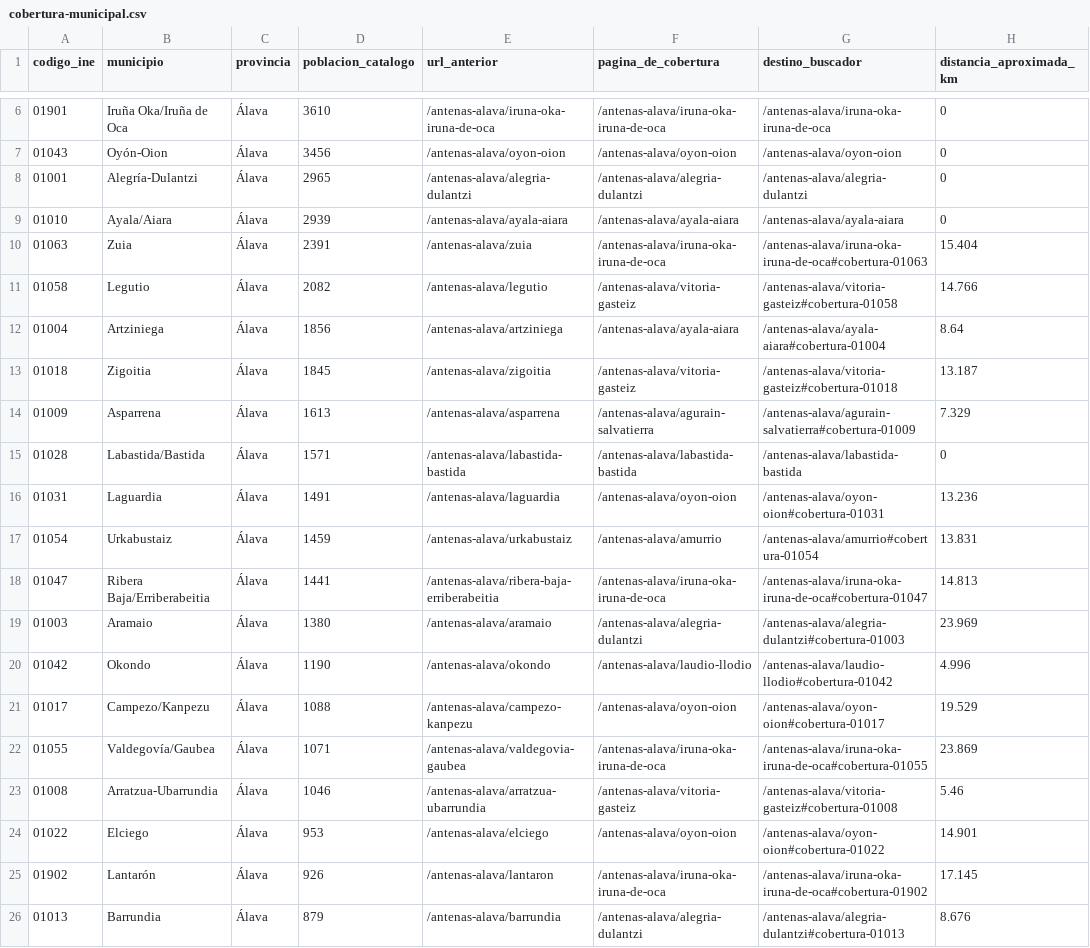
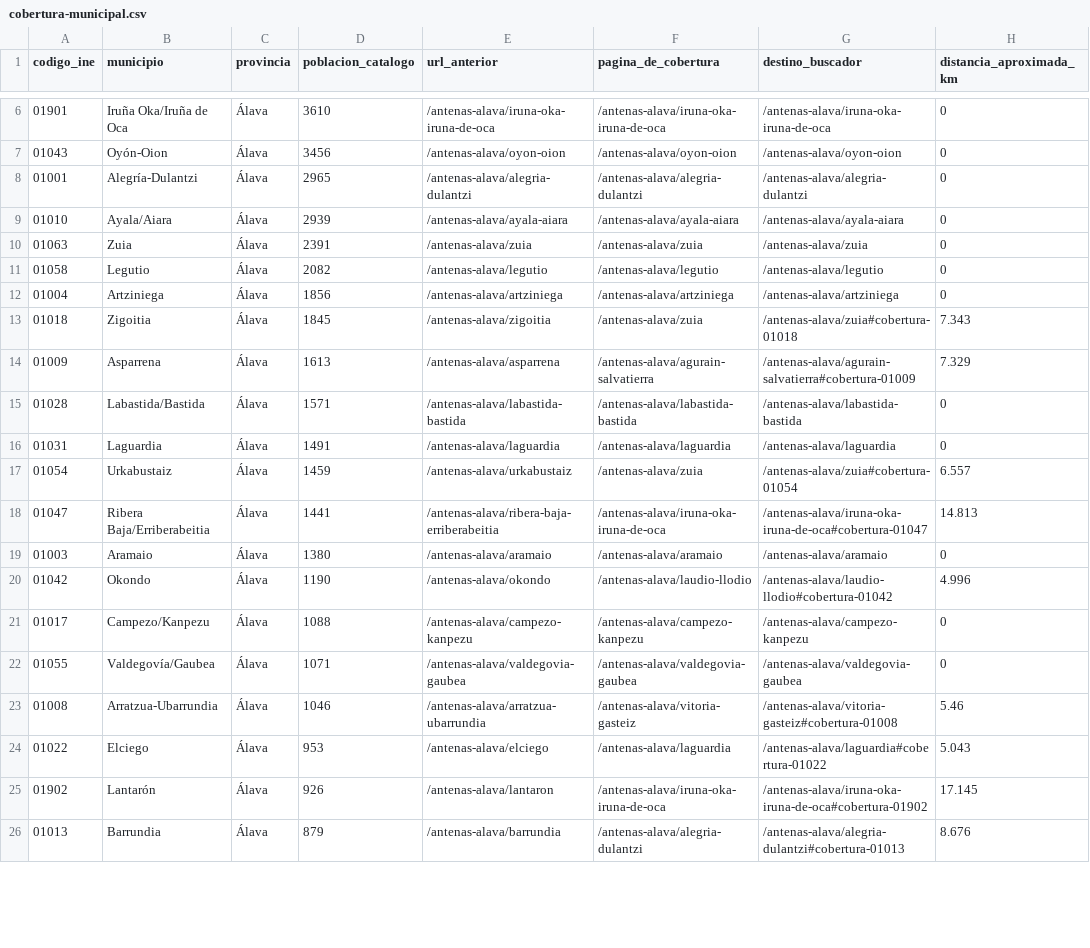
Before and after one commit to billyn25/antenaszalla, a CSV file: docs/cobertura-municipal.csv, drawn as a sheet; only a part is shown, gaps mark what is left out; the diff covers the shown part only.

```diff
--- a/docs/cobertura-municipal.csv
+++ b/docs/cobertura-municipal.csv
@@ -9,17 +9,17 @@ codigo_ine,municipio,provincia,poblacion_catalogo,url_anterior,pagina_de_cobertu
 01010,Ayala/Aiara,Álava,2939,/antenas-alava/ayala-aiara,/antenas-alava/ayala-aiara,/antenas-alava/ayala-aiara,0
-01063,Zuia,Álava,2391,/antenas-alava/zuia,/antenas-alava/iruna-oka-iruna-de-oca,/antenas-alava/iruna-oka-iruna-de-oca#cobertura-01063,15.404
-01058,Legutio,Álava,2082,/antenas-alava/legutio,/antenas-alava/vitoria-gasteiz,/antenas-alava/vitoria-gasteiz#cobertura-01058,14.766
-01004,Artziniega,Álava,1856,/antenas-alava/artziniega,/antenas-alava/ayala-aiara,/antenas-alava/ayala-aiara#cobertura-01004,8.64
-01018,Zigoitia,Álava,1845,/antenas-alava/zigoitia,/antenas-alava/vitoria-gasteiz,/antenas-alava/vitoria-gasteiz#cobertura-01018,13.187
+01063,Zuia,Álava,2391,/antenas-alava/zuia,/antenas-alava/zuia,/antenas-alava/zuia,0
+01058,Legutio,Álava,2082,/antenas-alava/legutio,/antenas-alava/legutio,/antenas-alava/legutio,0
+01004,Artziniega,Álava,1856,/antenas-alava/artziniega,/antenas-alava/artziniega,/antenas-alava/artziniega,0
+01018,Zigoitia,Álava,1845,/antenas-alava/zigoitia,/antenas-alava/zuia,/antenas-alava/zuia#cobertura-01018,7.343
 01009,Asparrena,Álava,1613,/antenas-alava/asparrena,/antenas-alava/agurain-salvatierra,/antenas-alava/agurain-salvatierra#cobertura-01009,7.329
 01028,Labastida/Bastida,Álava,1571,/antenas-alava/labastida-bastida,/antenas-alava/labastida-bastida,/antenas-alava/labastida-bastida,0
-01031,Laguardia,Álava,1491,/antenas-alava/laguardia,/antenas-alava/oyon-oion,/antenas-alava/oyon-oion#cobertura-01031,13.236
-01054,Urkabustaiz,Álava,1459,/antenas-alava/urkabustaiz,/antenas-alava/amurrio,/antenas-alava/amurrio#cobertura-01054,13.831
+01031,Laguardia,Álava,1491,/antenas-alava/laguardia,/antenas-alava/laguardia,/antenas-alava/laguardia,0
+01054,Urkabustaiz,Álava,1459,/antenas-alava/urkabustaiz,/antenas-alava/zuia,/antenas-alava/zuia#cobertura-01054,6.557
 01047,Ribera Baja/Erriberabeitia,Álava,1441,/antenas-alava/ribera-baja-erriberabeitia,/antenas-alava/iruna-oka-iruna-de-oca,/antenas-alava/iruna-oka-iruna-de-oca#cobertura-01047,14.813
-01003,Aramaio,Álava,1380,/antenas-alava/aramaio,/antenas-alava/alegria-dulantzi,/antenas-alava/alegria-dulantzi#cobertura-01003,23.969
+01003,Aramaio,Álava,1380,/antenas-alava/aramaio,/antenas-alava/aramaio,/antenas-alava/aramaio,0
 01042,Okondo,Álava,1190,/antenas-alava/okondo,/antenas-alava/laudio-llodio,/antenas-alava/laudio-llodio#cobertura-01042,4.996
-01017,Campezo/Kanpezu,Álava,1088,/antenas-alava/campezo-kanpezu,/antenas-alava/oyon-oion,/antenas-alava/oyon-oion#cobertura-01017,19.529
-01055,Valdegovía/Gaubea,Álava,1071,/antenas-alava/valdegovia-gaubea,/antenas-alava/iruna-oka-iruna-de-oca,/antenas-alava/iruna-oka-iruna-de-oca#cobertura-01055,23.869
+01017,Campezo/Kanpezu,Álava,1088,/antenas-alava/campezo-kanpezu,/antenas-alava/campezo-kanpezu,/antenas-alava/campezo-kanpezu,0
+01055,Valdegovía/Gaubea,Álava,1071,/antenas-alava/valdegovia-gaubea,/antenas-alava/valdegovia-gaubea,/antenas-alava/valdegovia-gaubea,0
 01008,Arratzua-Ubarrundia,Álava,1046,/antenas-alava/arratzua-ubarrundia,/antenas-alava/vitoria-gasteiz,/antenas-alava/vitoria-gasteiz#cobertura-01008,5.46
-01022,Elciego,Álava,953,/antenas-alava/elciego,/antenas-alava/oyon-oion,/antenas-alava/oyon-oion#cobertura-01022,14.901
+01022,Elciego,Álava,953,/antenas-alava/elciego,/antenas-alava/laguardia,/antenas-alava/laguardia#cobertura-01022,5.043
 01902,Lantarón,Álava,926,/antenas-alava/lantaron,/antenas-alava/iruna-oka-iruna-de-oca,/antenas-alava/iruna-oka-iruna-de-oca#cobertura-01902,17.145
```
Also changed, not shown: 153 edited cells elsewhere in this file, 20 other files.
